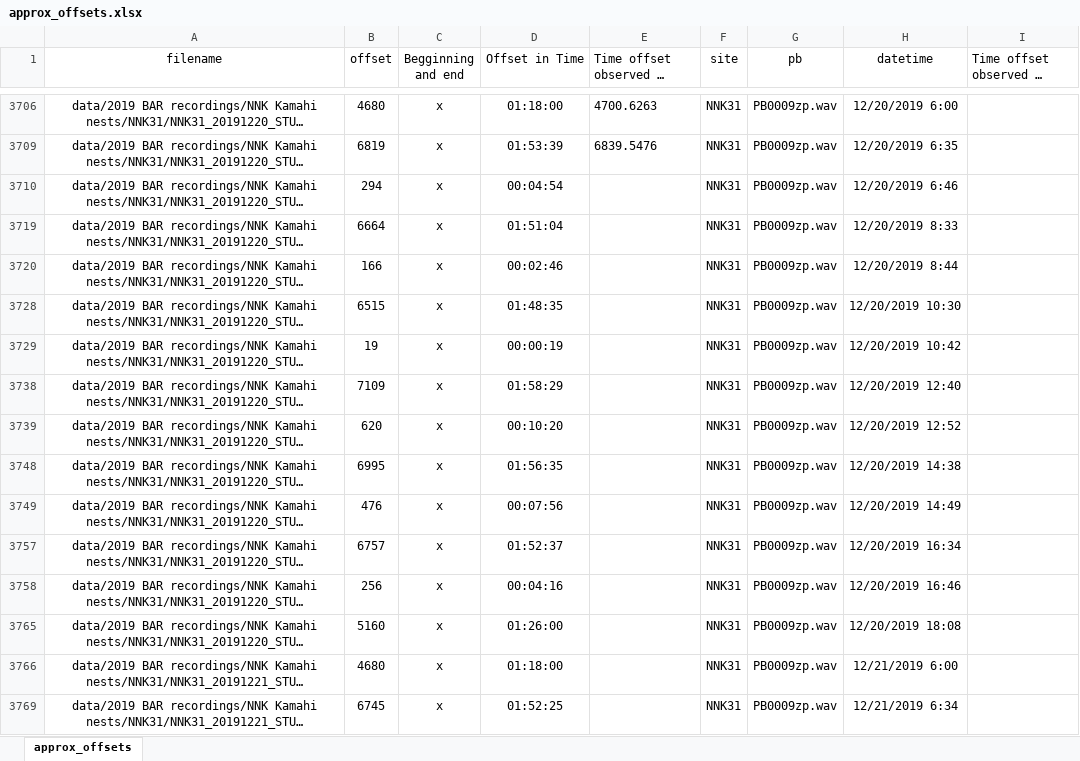
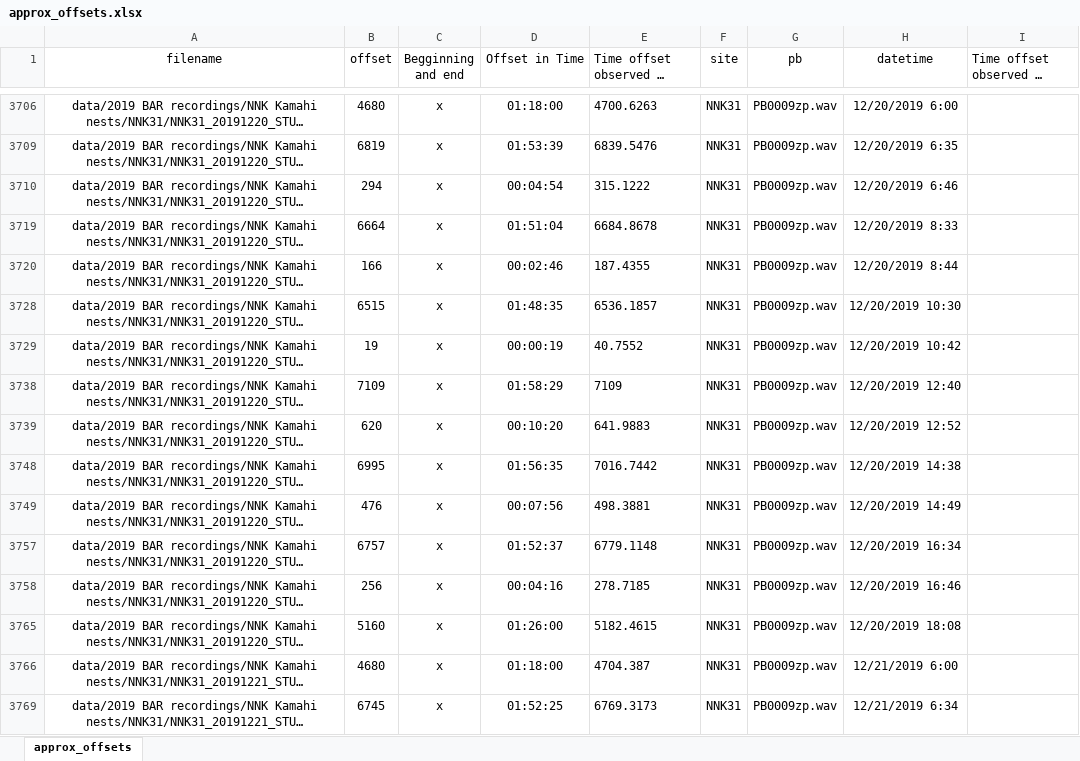
Before and after one commit to UoA-eResearch/bird_recognition, an Excel workbook: misc/approx_offsets.xlsx, sheet approx_offsets, drawn as a sheet; only a part is shown, gaps mark what is left out; long unchanged cells end in …; values as stored, in another font and other column widths than the file's, no borders; the diff covers the shown part only; the diff names each change by its address in the sheet, - before the commit and + after, or states it on an @@ line.

```diff
--- a/misc/approx_offsets.xlsx (sheet approx_offsets)
+++ b/misc/approx_offsets.xlsx (sheet approx_offsets)
-E3710 (Time offset observed by IGM): (empty)
+E3710 (Time offset observed by IGM): 315.1222
-E3719 (Time offset observed by IGM): (empty)
+E3719 (Time offset observed by IGM): 6684.8678
-E3720 (Time offset observed by IGM): (empty)
+E3720 (Time offset observed by IGM): 187.4355
-E3728 (Time offset observed by IGM): (empty)
+E3728 (Time offset observed by IGM): 6536.1857
-E3729 (Time offset observed by IGM): (empty)
+E3729 (Time offset observed by IGM): 40.7552
-E3738 (Time offset observed by IGM): (empty)
+E3738 (Time offset observed by IGM): 7109
-E3739 (Time offset observed by IGM): (empty)
+E3739 (Time offset observed by IGM): 641.9883
-E3748 (Time offset observed by IGM): (empty)
+E3748 (Time offset observed by IGM): 7016.7442
-E3749 (Time offset observed by IGM): (empty)
+E3749 (Time offset observed by IGM): 498.3881
-E3757 (Time offset observed by IGM): (empty)
+E3757 (Time offset observed by IGM): 6779.1148
-E3758 (Time offset observed by IGM): (empty)
+E3758 (Time offset observed by IGM): 278.7185
-E3765 (Time offset observed by IGM): (empty)
+E3765 (Time offset observed by IGM): 5182.4615
-E3766 (Time offset observed by IGM): (empty)
+E3766 (Time offset observed by IGM): 4704.387
-E3769 (Time offset observed by IGM): (empty)
+E3769 (Time offset observed by IGM): 6769.3173
```
Also changed, not shown: 127 edited cells and cell formats elsewhere in this sheet, 2 other files.
